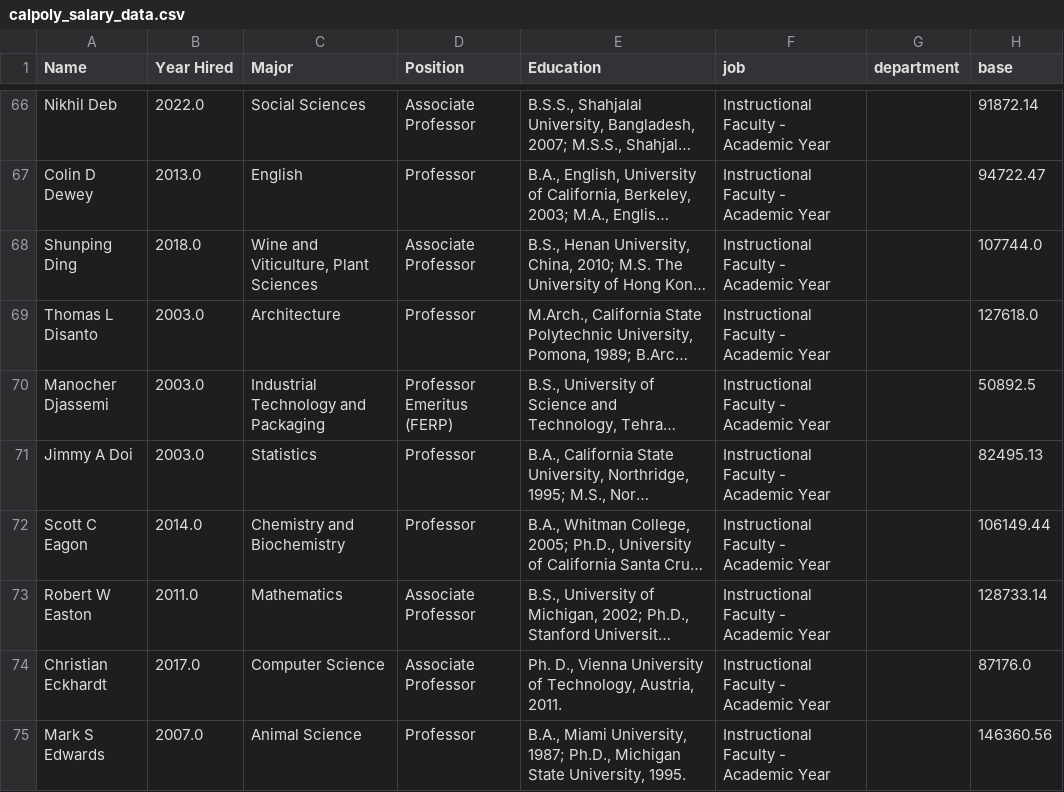
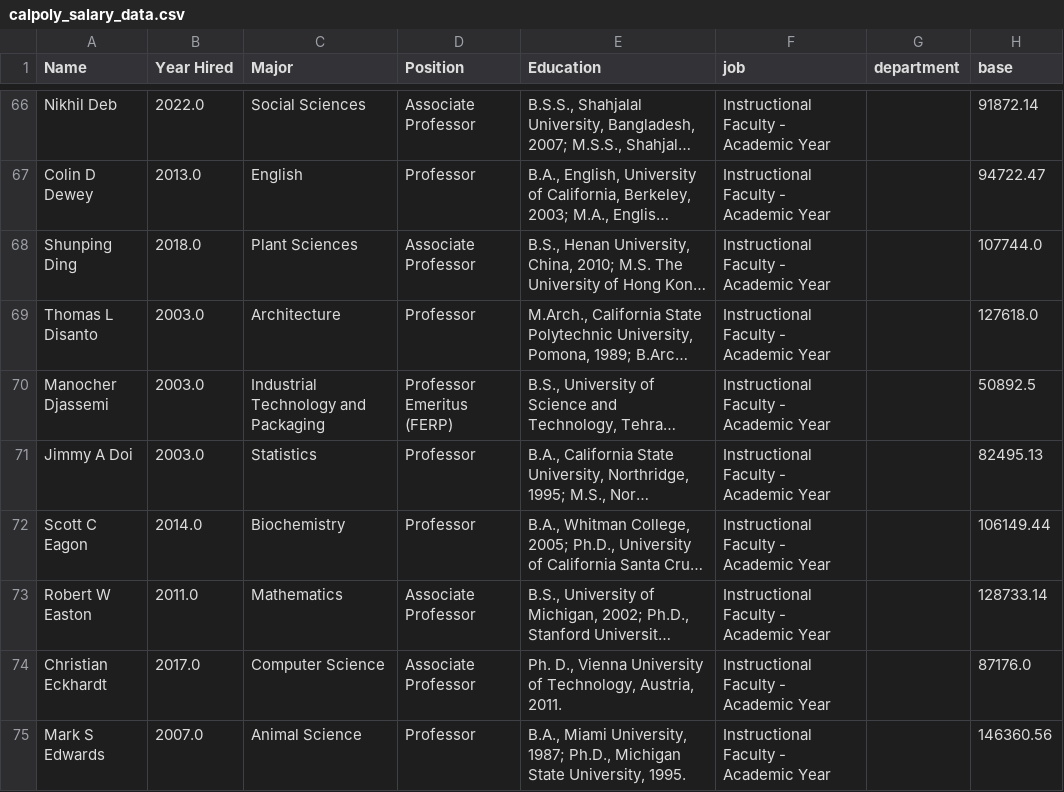
Before and after one commit to CSC4693-Fall-2026/CSC4693, a CSV file: Steel Thread/for_analysis/calpoly_salary_data.csv, drawn as a sheet; only a part is shown, gaps mark what is left out; long unchanged cells end in …; the diff covers the shown part only; the diff names each change by its address in the sheet, - before the commit and + after, or states it on an @@ line.

```diff
--- a/Steel Thread/for_analysis/calpoly_salary_data.csv
+++ b/Steel Thread/for_analysis/calpoly_salary_data.csv
-C68 (Major): Wine and Viticulture, Plant Sciences
+C68 (Major): Plant Sciences
-C72 (Major): Chemistry and Biochemistry
+C72 (Major): Biochemistry
```
Also changed, not shown: 62 edited cells elsewhere in this file, Steel Thread/CalPoly/calpoly_faculty.csv, 6 other files.
